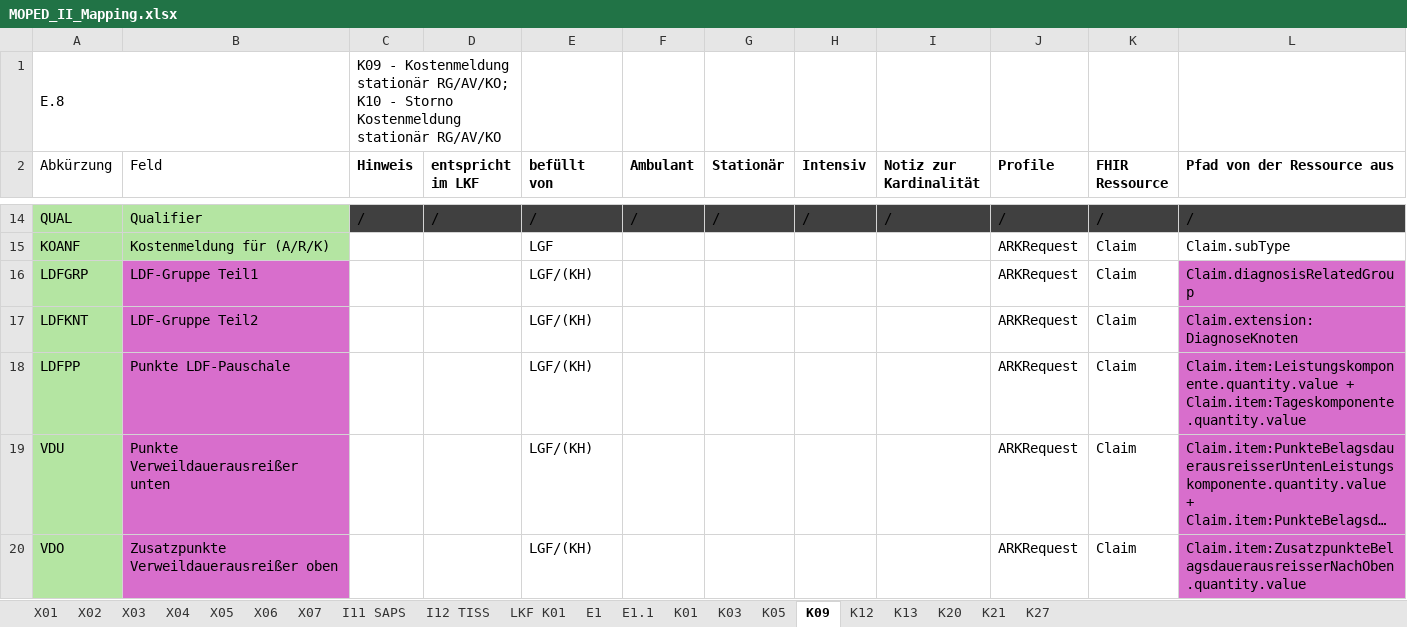
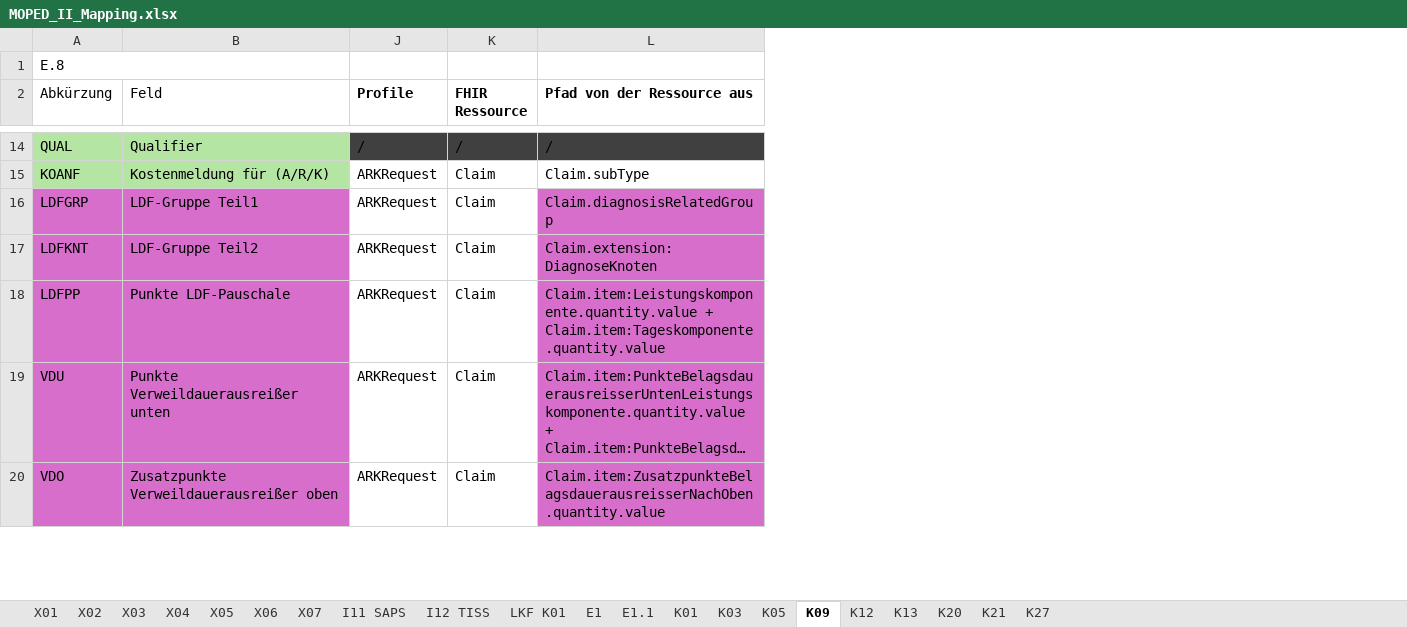
Before and after one commit to HL7Austria/ELGA-MOPED-R5, an Excel workbook: docs/MOPED_II_Mapping.xlsx, sheet K09, drawn as a sheet; only a part is shown, gaps mark what is left out; long unchanged cells end in …; values as stored, in another font and other column widths than the file's, no borders; the diff covers the shown part only; the diff names each change by its address in the sheet, - before the commit and + after, or states it on an @@ line.

```diff
--- a/docs/MOPED_II_Mapping.xlsx (sheet K09)
+++ b/docs/MOPED_II_Mapping.xlsx (sheet K09)
@@ column C (Hinweis) hidden, row 1: K09 - Kostenmeldung stationär RG/AV/KO; K10 - Storno Kostenmeldung stationär RG/AV/KO; row 14: / @@
@@ column D (entspricht im LKF) hidden, row 14: / @@
@@ column E (befüllt von) hidden, rows 14-20: / | LGF | LGF/(KH) | LGF/(KH) | LGF/(KH) | LGF/(KH) | LGF/(KH) @@
@@ column F (Ambulant) hidden, row 14: / @@
@@ column G (Stationär) hidden, row 14: / @@
@@ column H (Intensiv) hidden, row 14: / @@
@@ column I (Notiz zur Kardinalität) hidden, row 14: / @@
-A16:A20 fill: #B4E5A2
+A16:A20 fill: #D86ECC
```
Also changed, not shown: cell formats elsewhere in this sheet, sheet X05, sheet K01, sheet E1, sheet X07, sheet X03, sheet X06, 3 more sheets.
